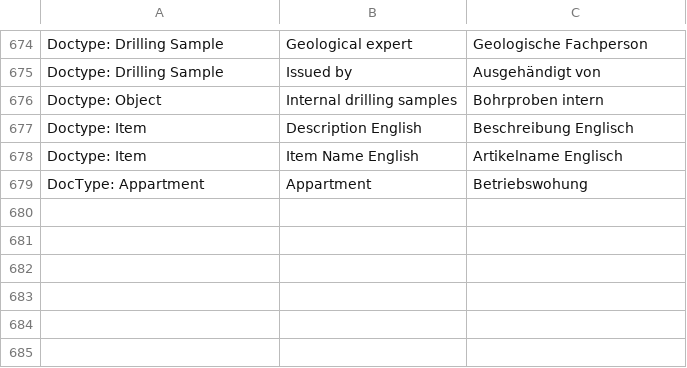
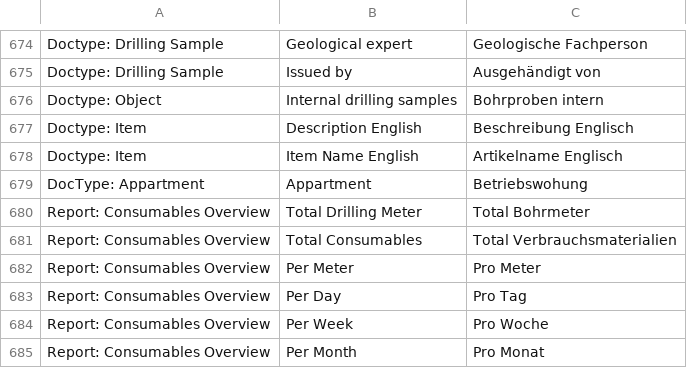
Before and after one commit to libracore/hb, a CSV file: heimbohrtechnik/translations/de.csv, drawn as a sheet; only a part is shown, gaps mark what is left out; the diff names each change by its address in the sheet, - before the commit and + after, or states it on an @@ line.

Commit message:
added translations

```diff
--- a/heimbohrtechnik/translations/de.csv
+++ b/heimbohrtechnik/translations/de.csv
+row 680: Report: Consumables Overview | Total Drilling Meter | Total Bohrmeter
+row 681: Report: Consumables Overview | Total Consumables | Total Verbrauchsmaterialien
+row 682: Report: Consumables Overview | Per Meter | Pro Meter
+row 683: Report: Consumables Overview | Per Day | Pro Tag
+row 684: Report: Consumables Overview | Per Week | Pro Woche
+row 685: Report: Consumables Overview | Per Month | Pro Monat
```
Also changed, not shown: 2 other files.
